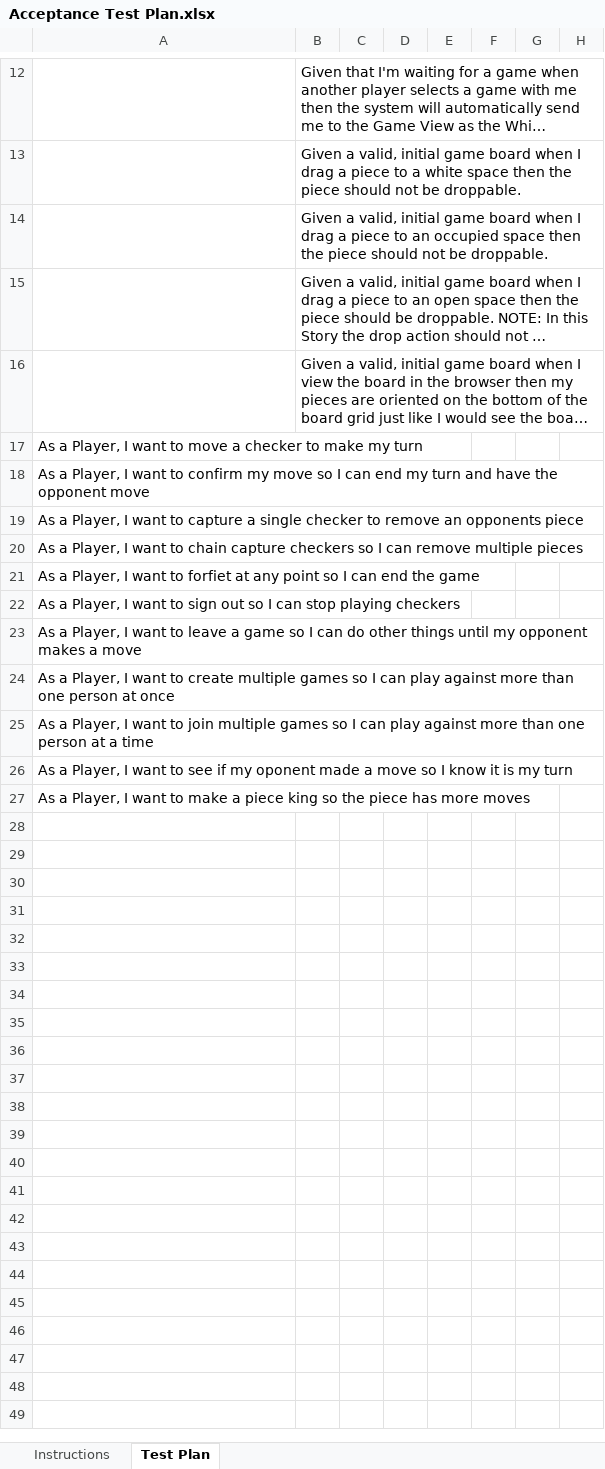
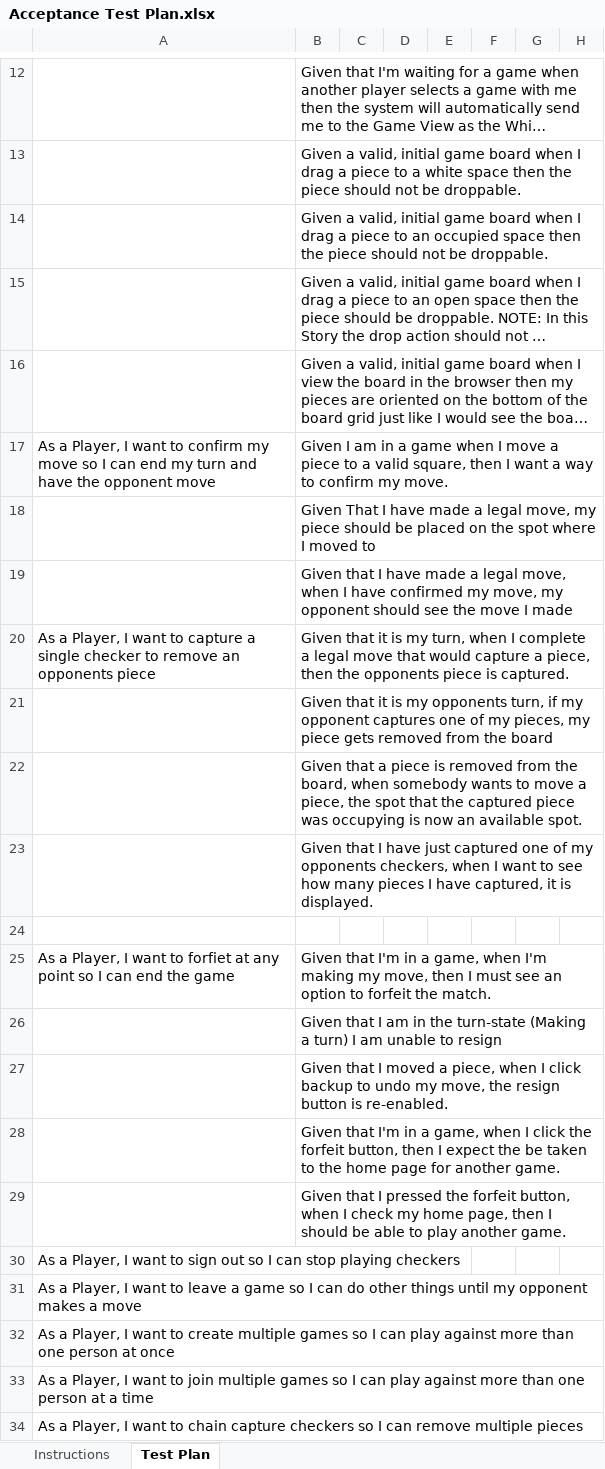
Before and after one commit to gregSWEN/WebCheckers, an Excel workbook: etc/Acceptance Test Plan.xlsx, sheet Test Plan, drawn as a sheet; only a part is shown, gaps mark what is left out; long unchanged cells end in …; values as stored, in another font and other column widths than the file's, no borders; conditional formats not drawn; removed rows and columns are numbered as before the commit, all else as after; the diff names each change by its address in the sheet, - before the commit and + after, or states it on an @@ line.

```diff
--- a/etc/Acceptance Test Plan.xlsx (sheet Test Plan)
+++ b/etc/Acceptance Test Plan.xlsx (sheet Test Plan)
-row 17: As a Player, I want to move a checker to make my turn
-B17: (empty)
+B17: Given I am in a game when I move a piece to a valid square, then I want a way to confirm my move.
+row 18:  | Given That I have made a legal move, my piece should be placed on the spot where I moved to
+row 19:  | Given that I have made a legal move, when I have confirmed my move, my opponent should see the move I made
-B20: (empty)
+B20: Given that it is my turn, when I complete a legal move that would capture a piece, then the opponents piece is captured.
+row 21:  | Given that it is my opponents turn, if my opponent captures one of my pieces, my piece gets removed from the board
+row 22:  | Given that a piece is removed from the board, when somebody wants to move a piece, the spot that the captured piece was occupying is now an available spot.
+row 23:  | Given that I have just captured one of my opponents checkers, when I want to see how many pieces I have captured, it is displayed.
-A24: As a Player, I want to chain capture checkers so I can remove multiple pieces
+A24: (empty)
-B25: (empty)
+B25: Given that I'm in a game, when I'm making my move, then I must see an option to forfeit the match.
+row 26:  | Given that I am in the turn-state (Making a turn) I am unable to resign
+row 27:  | Given that I moved a piece, when I click backup to undo my move, the resign button is re-enabled.
+row 28:  | Given that I'm in a game, when I click the forfeit button, then I expect the be taken to the home page for another game.
+row 29:  | Given that I pressed the forfeit button, when I check my home page, then I should be able to play another game.
-A34: …want to see if my oponent made a move so I know it is my turn
+A34: …want to chain capture checkers so I can remove multiple pieces
-row 27: As a Player, I want to make a piece king so the piece has more moves
```
Also changed, not shown: 4 other files.
